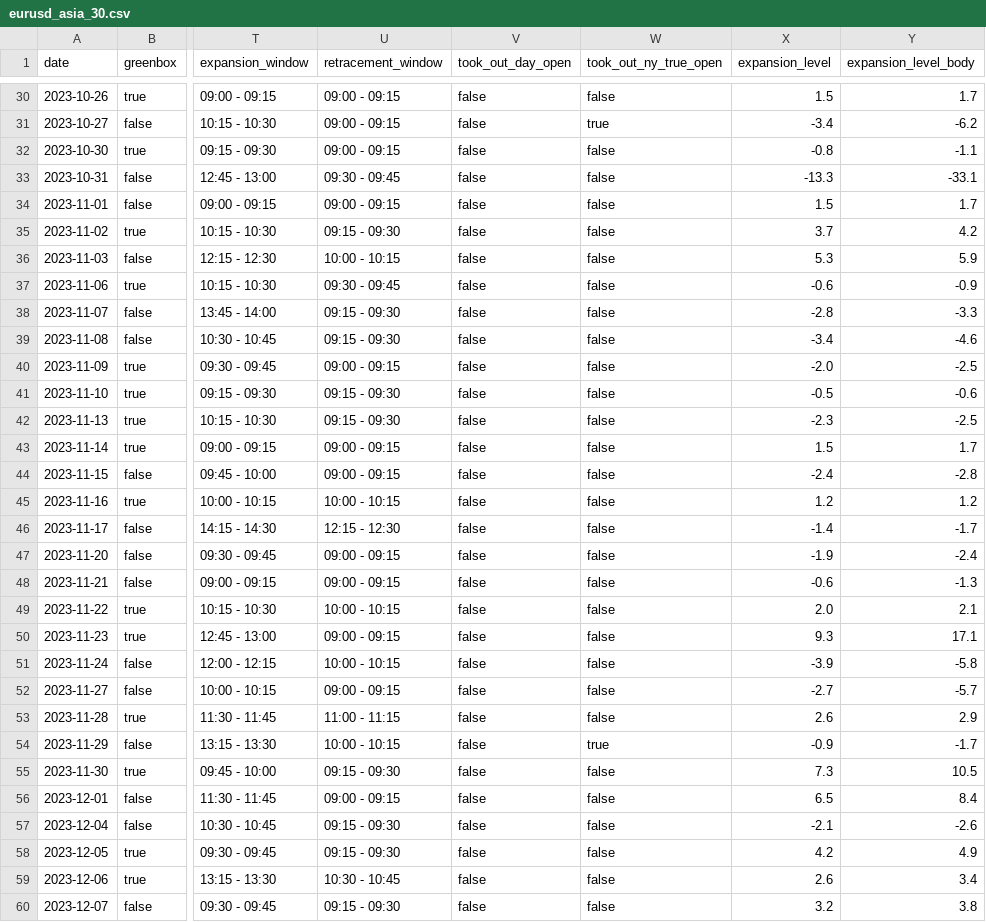
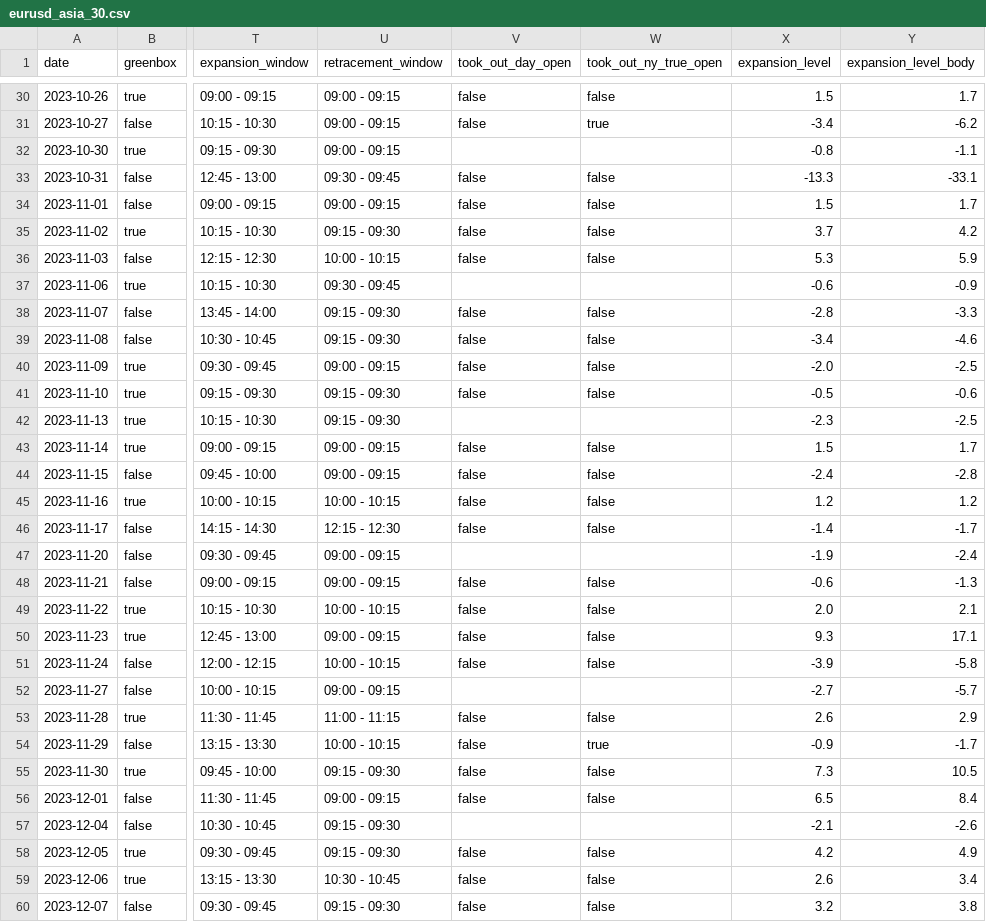
Before and after one commit to Timon0512/DR_Dashboard, a CSV file: data/eurusd_asia_30.csv, drawn as a sheet; only a part is shown, gaps mark what is left out; the diff covers the shown part only; the diff names each change by its address in the sheet, - before the commit and + after, or states it on an @@ line.

```diff
--- a/data/eurusd_asia_30.csv
+++ b/data/eurusd_asia_30.csv
-V32 (took_out_day_open): false
+V32 (took_out_day_open): (empty)
-W32 (took_out_ny_true_open): false
+W32 (took_out_ny_true_open): (empty)
-V37 (took_out_day_open): false
+V37 (took_out_day_open): (empty)
-W37 (took_out_ny_true_open): false
+W37 (took_out_ny_true_open): (empty)
-V42 (took_out_day_open): false
+V42 (took_out_day_open): (empty)
-W42 (took_out_ny_true_open): false
+W42 (took_out_ny_true_open): (empty)
-V47 (took_out_day_open): false
+V47 (took_out_day_open): (empty)
-W47 (took_out_ny_true_open): false
+W47 (took_out_ny_true_open): (empty)
-V52 (took_out_day_open): false
+V52 (took_out_day_open): (empty)
-W52 (took_out_ny_true_open): false
+W52 (took_out_ny_true_open): (empty)
-V57 (took_out_day_open): false
+V57 (took_out_day_open): (empty)
-W57 (took_out_ny_true_open): false
+W57 (took_out_ny_true_open): (empty)
```
Also changed, not shown: 93 edited cells elsewhere in this file, data/es_asia_60.csv, data/eurusd_asia_60.csv, 45 other files.
